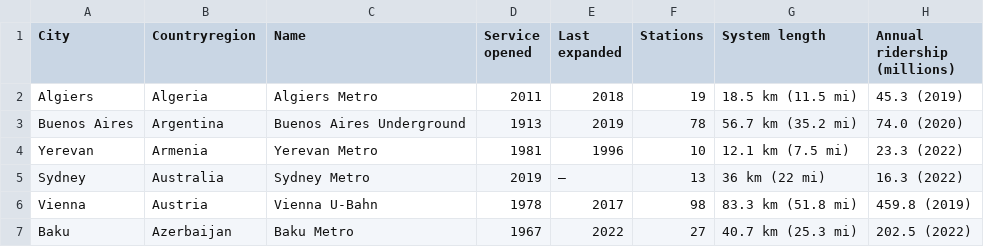
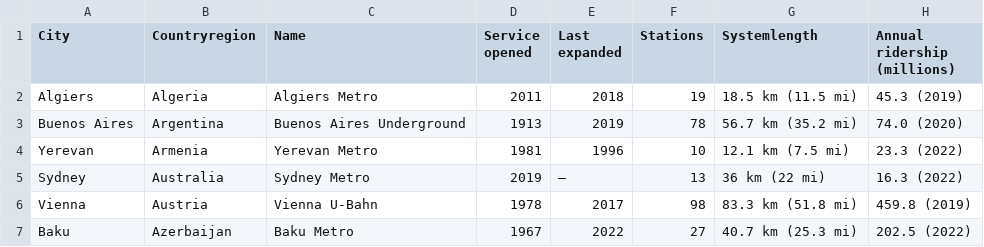
Before and after one commit to grant1119/fit3179, a CSV file: data1.0.csv (was data.csv), drawn as a sheet; only a part is shown.

Commit message:
Update and rename data.csv to data1.0.csv

```diff
--- a/data.csv
+++ b/data1.0.csv
@@ -1,5 +1,5 @@
-City,Countryregion,Name,"Service
-opened","Last
-expanded",Stations,System length,"Annual ridership
-(millions)"
+City,Countryregion,Name,"Service
+opened","Last
+expanded",Stations,Systemlength,"Annual ridership
+(millions)"
 Algiers,Algeria,Algiers Metro,2011,2018,19,18.5 km (11.5 mi),45.3 (2019)
```
